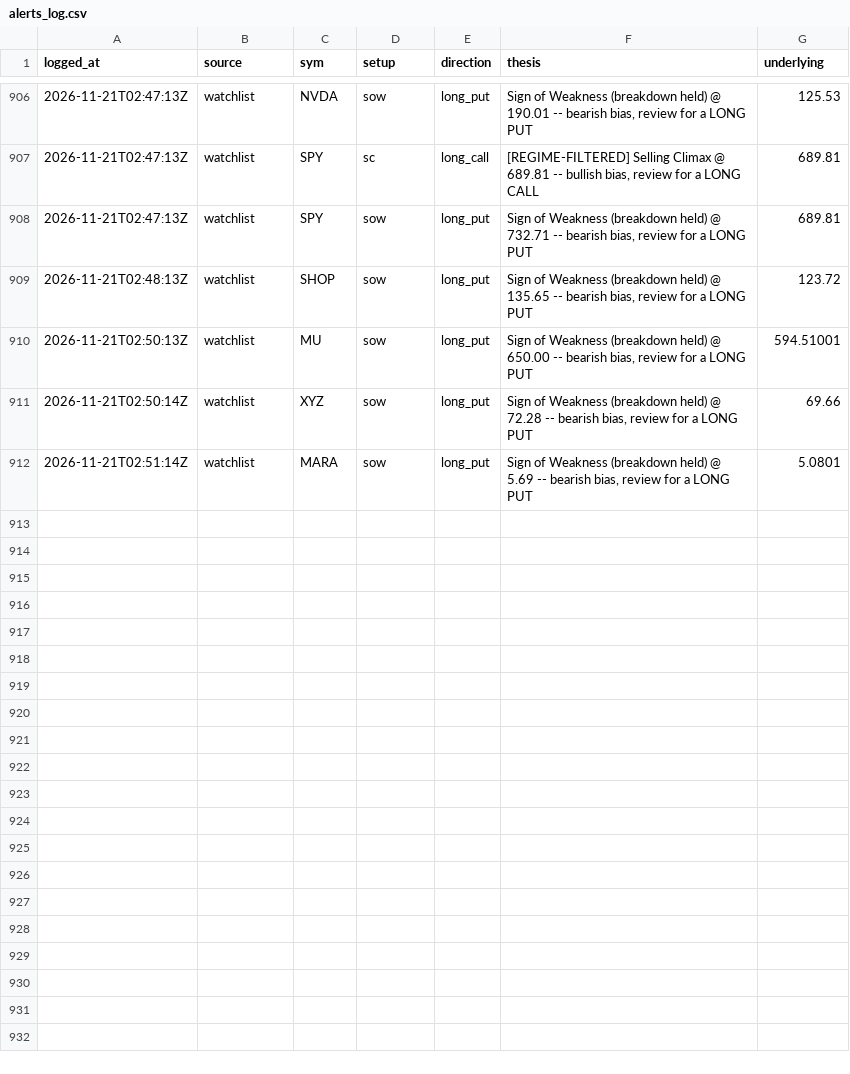
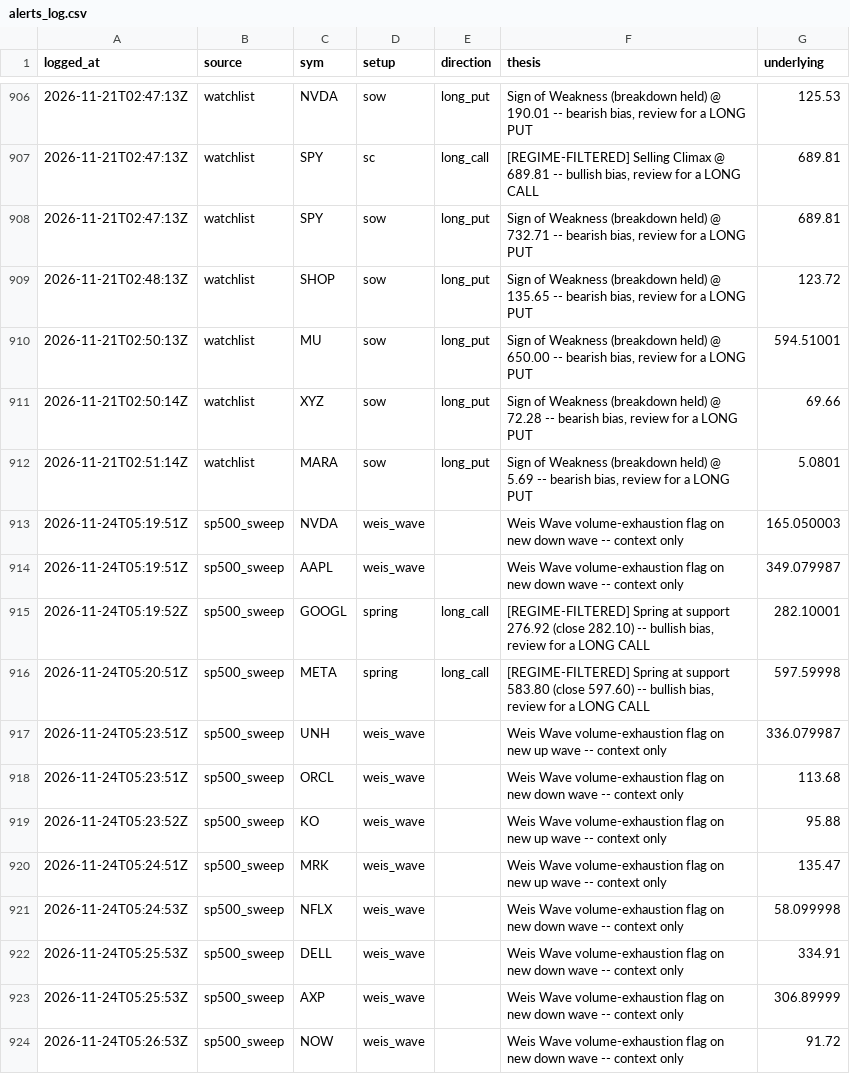
Before and after one commit to phani4393/wyckoff-scanner-ci, a CSV file: data/alerts_log.csv, drawn as a sheet; only a part is shown, gaps mark what is left out.

```diff
--- a/data/alerts_log.csv
+++ b/data/alerts_log.csv
@@ -912 +912,13 @@ logged_at,source,sym,setup,direction,thesis,underlying
 2026-11-21T02:51:14Z,watchlist,MARA,sow,long_put,"Sign of Weakness (breakdown held) @ 5.69 -- bearish bias, review for a LONG PUT",5.0801
+2026-11-24T05:19:51Z,sp500_sweep,NVDA,weis_wave,,Weis Wave volume-exhaustion flag on new down wave -- context only,165.050003
+2026-11-24T05:19:51Z,sp500_sweep,AAPL,weis_wave,,Weis Wave volume-exhaustion flag on new down wave -- context only,349.079987
+2026-11-24T05:19:52Z,sp500_sweep,GOOGL,spring,long_call,"[REGIME-FILTERED] Spring at support 276.92 (close 282.10) -- bullish bias, review for a LONG CALL",282.10001
+2026-11-24T05:20:51Z,sp500_sweep,META,spring,long_call,"[REGIME-FILTERED] Spring at support 583.80 (close 597.60) -- bullish bias, review for a LONG CALL",597.59998
+2026-11-24T05:23:51Z,sp500_sweep,UNH,weis_wave,,Weis Wave volume-exhaustion flag on new up wave -- context only,336.079987
+2026-11-24T05:23:51Z,sp500_sweep,ORCL,weis_wave,,Weis Wave volume-exhaustion flag on new down wave -- context only,113.68
+2026-11-24T05:23:52Z,sp500_sweep,KO,weis_wave,,Weis Wave volume-exhaustion flag on new up wave -- context only,95.88
+2026-11-24T05:24:51Z,sp500_sweep,MRK,weis_wave,,Weis Wave volume-exhaustion flag on new up wave -- context only,135.47
+2026-11-24T05:24:53Z,sp500_sweep,NFLX,weis_wave,,Weis Wave volume-exhaustion flag on new down wave -- context only,58.099998
+2026-11-24T05:25:53Z,sp500_sweep,DELL,weis_wave,,Weis Wave volume-exhaustion flag on new down wave -- context only,334.91
+2026-11-24T05:25:53Z,sp500_sweep,AXP,weis_wave,,Weis Wave volume-exhaustion flag on new down wave -- context only,306.89999
+2026-11-24T05:26:53Z,sp500_sweep,NOW,weis_wave,,Weis Wave volume-exhaustion flag on new down wave -- context only,91.72
```
